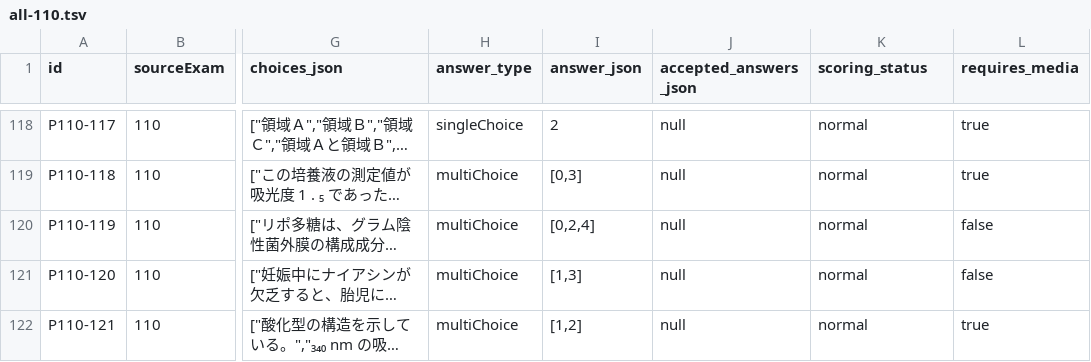
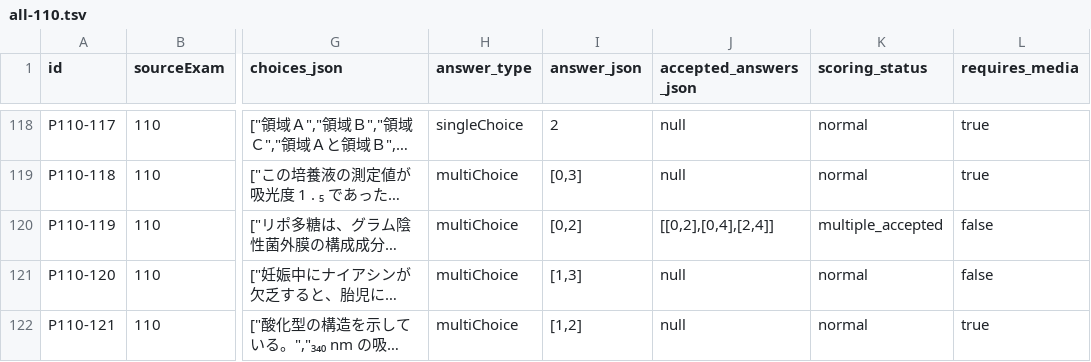
Before and after one commit to ALLSUNDAY1122/ALLSUNDAY1122.github.io, a TSV file: pharmacist-manabi-sprint/content/review/all-110.tsv, drawn as a sheet; only a part is shown, gaps mark what is left out; long unchanged cells end in …; the diff names each change by its address in the sheet, - before the commit and + after, or states it on an @@ line.

```diff
--- a/pharmacist-manabi-sprint/content/review/all-110.tsv
+++ b/pharmacist-manabi-sprint/content/review/all-110.tsv
-I120 (answer_json): [0,2,4]
+I120 (answer_json): [0,2]
-J120 (accepted_answers_json): null
+J120 (accepted_answers_json): [[0,2],[0,4],[2,4]]
-K120 (scoring_status): normal
+K120 (scoring_status): multiple_accepted
```
Also changed, not shown: pharmacist-manabi-sprint/content/review/text-110.tsv, pharmacist-manabi-sprint/content/review/text-queue.tsv, 3 other files.
